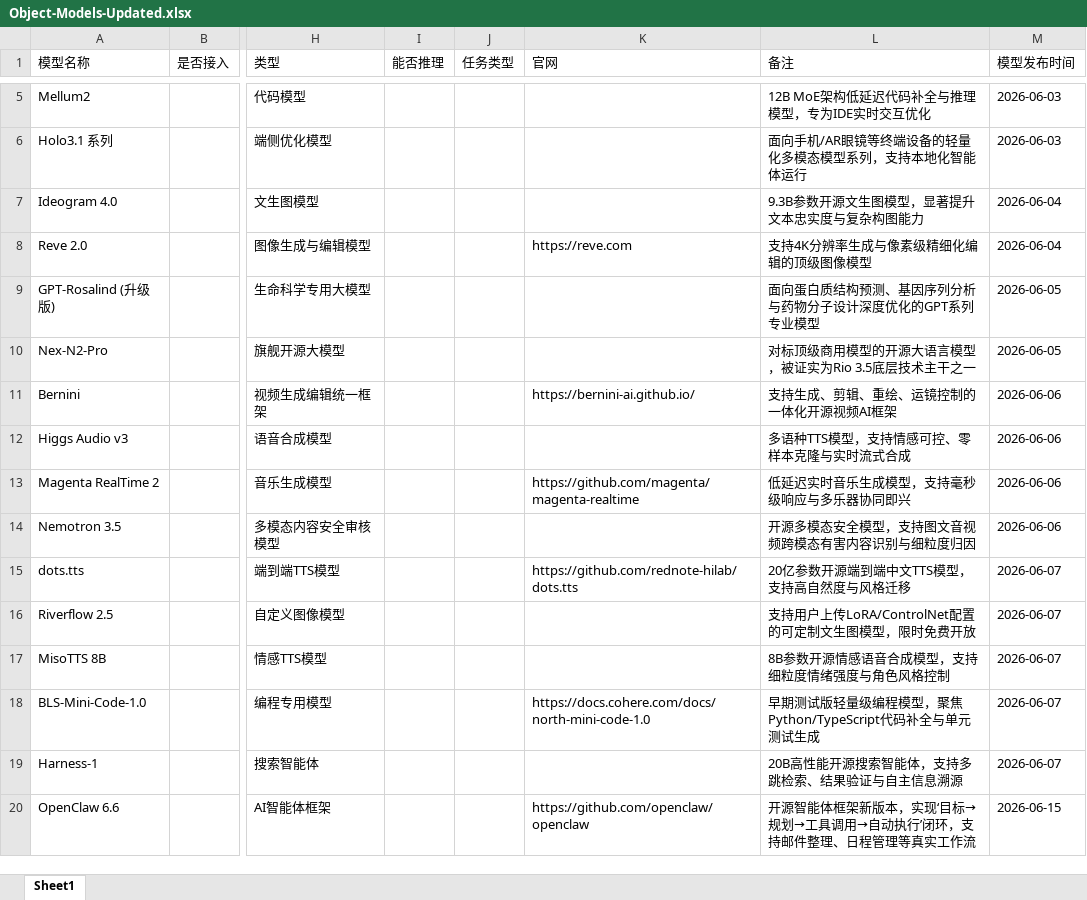
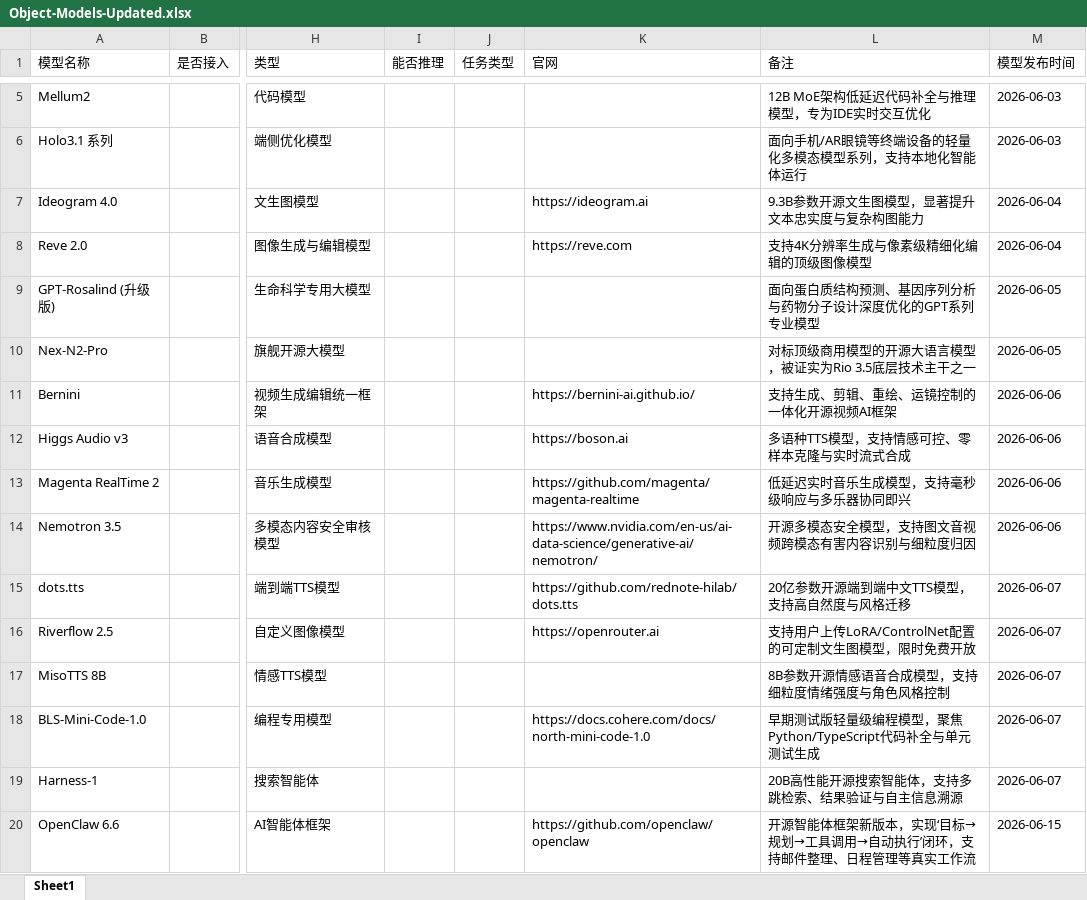
Before and after one commit to yqiu07/ai-models-tracker-site, an Excel workbook: Model_Navigate/data/Object-Models-Updated.xlsx, sheet Sheet1, drawn as a sheet; only a part is shown, gaps mark what is left out; values as stored, in another font and other column widths than the file's, no borders; the diff covers the shown part only; the diff names each change by its address in the sheet, - before the commit and + after, or states it on an @@ line.

```diff
--- a/Model_Navigate/data/Object-Models-Updated.xlsx (sheet Sheet1)
+++ b/Model_Navigate/data/Object-Models-Updated.xlsx (sheet Sheet1)
-K7 (官网): (empty)
+K7 (官网): https://ideogram.ai
-K12 (官网): (empty)
+K12 (官网): https://boson.ai
-K14 (官网): (empty)
+K14 (官网): https://www.nvidia.com/en-us/ai-data-science/generative-ai/nemotron/
-K16 (官网): (empty)
+K16 (官网): https://openrouter.ai
```
Also changed, not shown: 7 added rows and 3 edited cells elsewhere in this sheet, 14 other files.
